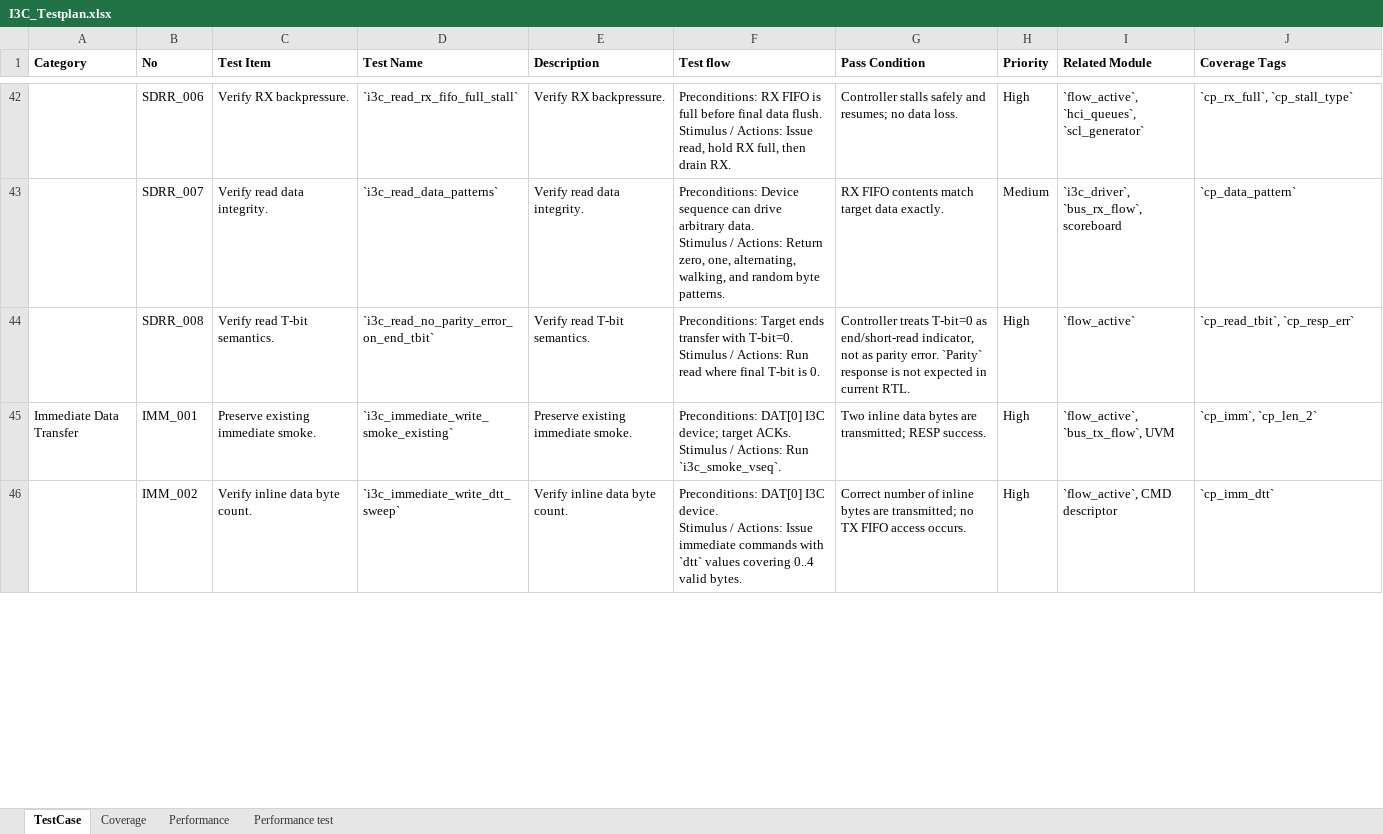
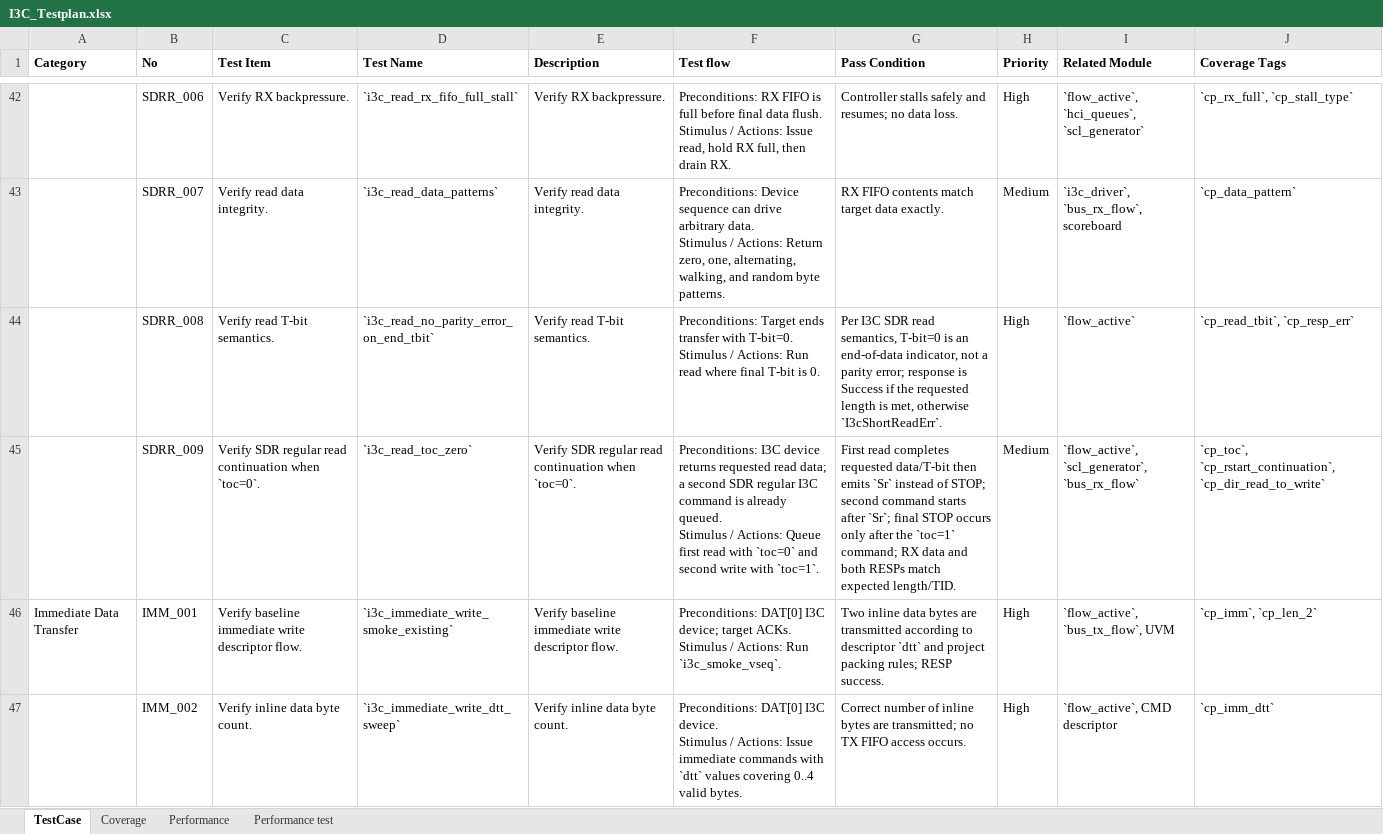
Before and after one commit to minhuy206/i3c, an Excel workbook: docs/test_plan/I3C_Testplan.xlsx, sheet TestCase, drawn as a sheet; only a part is shown, gaps mark what is left out; values as stored, in another font and other column widths than the file's, no borders; addresses are those after the commit; ↵ is a line break in a cell; the diff covers the shown part only; the diff names each change by its address in the sheet, - before the commit and + after, or states it on an @@ line.

Commit message:
Update I3C test plan artifacts

```diff
--- a/docs/test_plan/I3C_Testplan.xlsx (sheet TestCase)
+++ b/docs/test_plan/I3C_Testplan.xlsx (sheet TestCase)
-G44 (Pass Condition): Controller treats T-bit=0 as end/short-read indicator, not as parity error. `Parity` response is not expected in current RTL.
+G44 (Pass Condition): Per I3C SDR read semantics, T-bit=0 is an end-of-data indicator, not a parity error; response is Success if the requested length is met, otherwise `I3cShortReadErr`.
+row 45:  | SDRR_009 | Verify SDR regular read continuation when `toc=0`. | `i3c_read_toc_zero` | Verify SDR regular read continuation when `toc=0`. | Preconditions: I3C device returns requested read data; a second SDR regular I3C command is already queued. ↵ Stimulus / Actions: Queue first read with `toc=0` and second write with `toc=1`. | First read completes requested data/T-bit then emits `Sr` instead of STOP; second command starts after `Sr`; final STOP occurs only after the `toc=1` command; RX data and both RESPs match expected length/TID. | Medium | `flow_active`, `scl_generator`, `bus_rx_flow` | `cp_toc`, `cp_rstart_continuation`, `cp_dir_read_to_write`
-C46 (Test Item): Preserve existing immediate smoke.
+C46 (Test Item): Verify baseline immediate write descriptor flow.
-E46 (Description): Preserve existing immediate smoke.
+E46 (Description): Verify baseline immediate write descriptor flow.
-G46 (Pass Condition): …bytes are transmitted; RESP success.
+G46 (Pass Condition): …bytes are transmitted according to descriptor `dtt` and project packing rules; RESP success.
```
Also changed, not shown: 62 edited cells elsewhere in this sheet, 1 other file.
